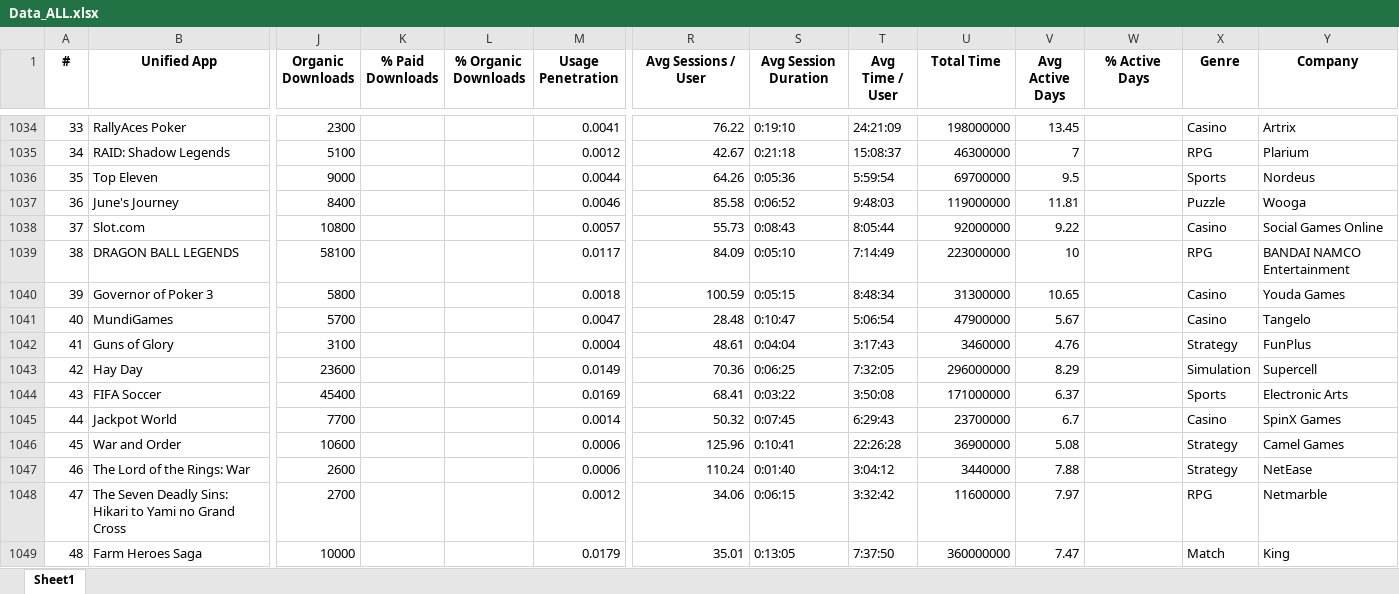
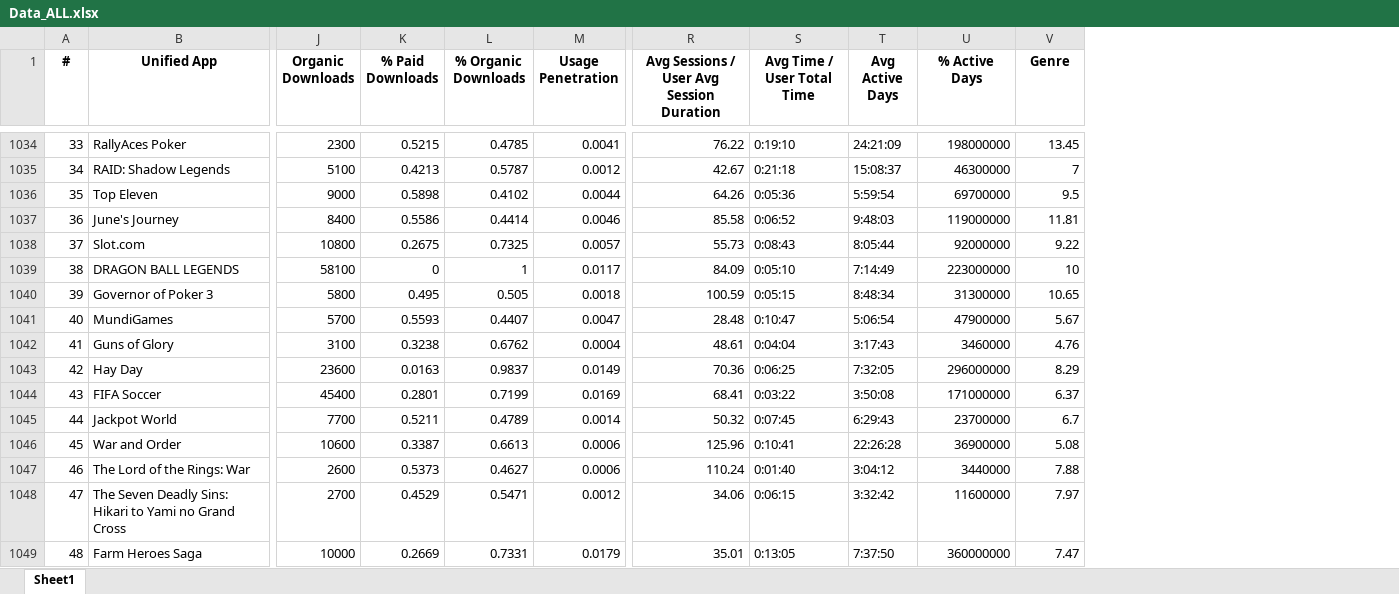
Before and after one commit to maximeHourtane/IronHack_Project01, an Excel workbook: Data_GamesCompanies/Data_ALL.xlsx, sheet Sheet1, drawn as a sheet; only a part is shown, gaps mark what is left out; values as stored, in another font and other column widths than the file's, no borders; the diff covers the shown part only; the diff names each change by its address in the sheet, - before the commit and + after, or states it on an @@ line.

Commit message:
renamed columns

```diff
--- a/Data_GamesCompanies/Data_ALL.xlsx (sheet Sheet1)
+++ b/Data_GamesCompanies/Data_ALL.xlsx (sheet Sheet1)
-column W (% Active Days), empty
-column X (Genre), rows 1034-1049: Casino | RPG | Sports | Puzzle | Casino | RPG | Casino | Casino | Strategy | Simulation | Sports | Casino | Strategy | Strategy | RPG | Match
-column Y (Company), rows 1034-1049: Artrix | Plarium | Nordeus | Wooga | Social Games Online | BANDAI NAMCO Entertainment | Youda Games | Tangelo | FunPlus | Supercell | Electronic Arts | SpinX Games | Camel Games | NetEase | Netmarble | King
-R1: Avg Sessions / User
+R1: Avg Sessions / User Avg Session Duration
-S1: Avg Session Duration
+S1: Avg Time / User Total Time
-T1: Avg Time / User
+T1: Avg Active Days
-U1: Total Time
+U1: % Active Days
-V1: Avg Active Days
+V1: Genre
-K1034 (% Paid Downloads): (empty)
+K1034 (% Paid Downloads): 0.5215
-L1034 (% Organic Downloads): (empty)
+L1034 (% Organic Downloads): 0.4785
-K1035 (% Paid Downloads): (empty)
+K1035 (% Paid Downloads): 0.4213
-L1035 (% Organic Downloads): (empty)
+L1035 (% Organic Downloads): 0.5787
-K1036 (% Paid Downloads): (empty)
+K1036 (% Paid Downloads): 0.5898
-L1036 (% Organic Downloads): (empty)
+L1036 (% Organic Downloads): 0.4102
-K1037 (% Paid Downloads): (empty)
+K1037 (% Paid Downloads): 0.5586
-L1037 (% Organic Downloads): (empty)
+L1037 (% Organic Downloads): 0.4414
-K1038 (% Paid Downloads): (empty)
+K1038 (% Paid Downloads): 0.2675
-L1038 (% Organic Downloads): (empty)
+L1038 (% Organic Downloads): 0.7325
-K1039 (% Paid Downloads): (empty)
+K1039 (% Paid Downloads): 0
-L1039 (% Organic Downloads): (empty)
+L1039 (% Organic Downloads): 1
-K1040 (% Paid Downloads): (empty)
+K1040 (% Paid Downloads): 0.495
-L1040 (% Organic Downloads): (empty)
+L1040 (% Organic Downloads): 0.505
-K1041 (% Paid Downloads): (empty)
+K1041 (% Paid Downloads): 0.5593
-L1041 (% Organic Downloads): (empty)
+L1041 (% Organic Downloads): 0.4407
-K1042 (% Paid Downloads): (empty)
+K1042 (% Paid Downloads): 0.3238
-L1042 (% Organic Downloads): (empty)
+L1042 (% Organic Downloads): 0.6762
-K1043 (% Paid Downloads): (empty)
+K1043 (% Paid Downloads): 0.0163
-L1043 (% Organic Downloads): (empty)
+L1043 (% Organic Downloads): 0.9837
-K1044 (% Paid Downloads): (empty)
+K1044 (% Paid Downloads): 0.2801
-L1044 (% Organic Downloads): (empty)
+L1044 (% Organic Downloads): 0.7199
-K1045 (% Paid Downloads): (empty)
+K1045 (% Paid Downloads): 0.5211
-L1045 (% Organic Downloads): (empty)
+L1045 (% Organic Downloads): 0.4789
-K1046 (% Paid Downloads): (empty)
+K1046 (% Paid Downloads): 0.3387
-L1046 (% Organic Downloads): (empty)
+L1046 (% Organic Downloads): 0.6613
-K1047 (% Paid Downloads): (empty)
+K1047 (% Paid Downloads): 0.5373
-L1047 (% Organic Downloads): (empty)
+L1047 (% Organic Downloads): 0.4627
-K1048 (% Paid Downloads): (empty)
+K1048 (% Paid Downloads): 0.4529
-L1048 (% Organic Downloads): (empty)
+L1048 (% Organic Downloads): 0.5471
-K1049 (% Paid Downloads): (empty)
+K1049 (% Paid Downloads): 0.2669
-L1049 (% Organic Downloads): (empty)
+L1049 (% Organic Downloads): 0.7331
```
Also changed, not shown: 168 edited cells elsewhere in this sheet.
